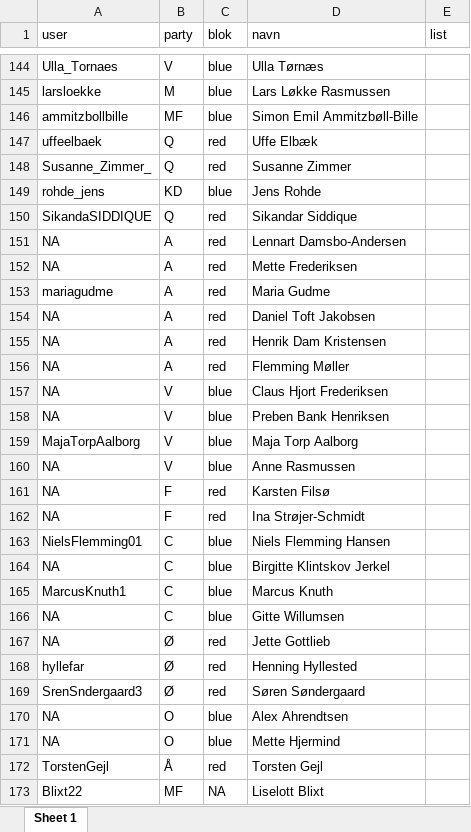
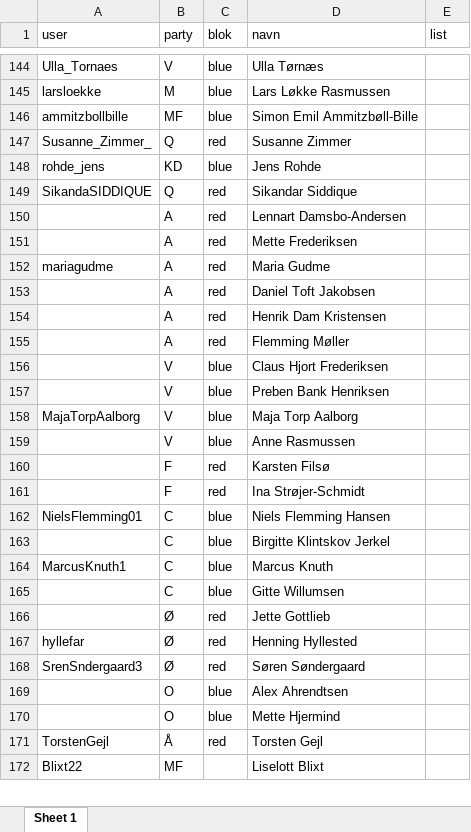
Before and after one commit to kasper2619/someR, an Excel workbook: data/folketinget.xlsx, sheet Sheet 1, drawn as a sheet; only a part is shown, gaps mark what is left out; values as stored, in another font and other column widths than the file's, no borders; removed rows and columns are numbered as before the commit, all else as after; the diff covers the shown part only; the diff names each change by its address in the sheet, - before the commit and + after, or states it on an @@ line.

```diff
--- a/data/folketinget.xlsx (sheet Sheet 1)
+++ b/data/folketinget.xlsx (sheet Sheet 1)
-row 147: uffeelbaek | Q | red | Uffe Elbæk
-A150:A151 (user): NA
+A150:A151 (user): (empty)
-A153:A157 (user): NA
+A153:A157 (user): (empty)
-A159:A161 (user): NA
+A159:A161 (user): (empty)
-A163 (user): NA
+A163 (user): (empty)
-A165:A166 (user): NA
+A165:A166 (user): (empty)
-A169:A170 (user): NA
+A169:A170 (user): (empty)
-C172 (blok): NA
+C172 (blok): (empty)
```
Also changed, not shown: 1 added row and 3 edited cells elsewhere in this sheet, data/lighthouses.xlsx, 16 other files.
